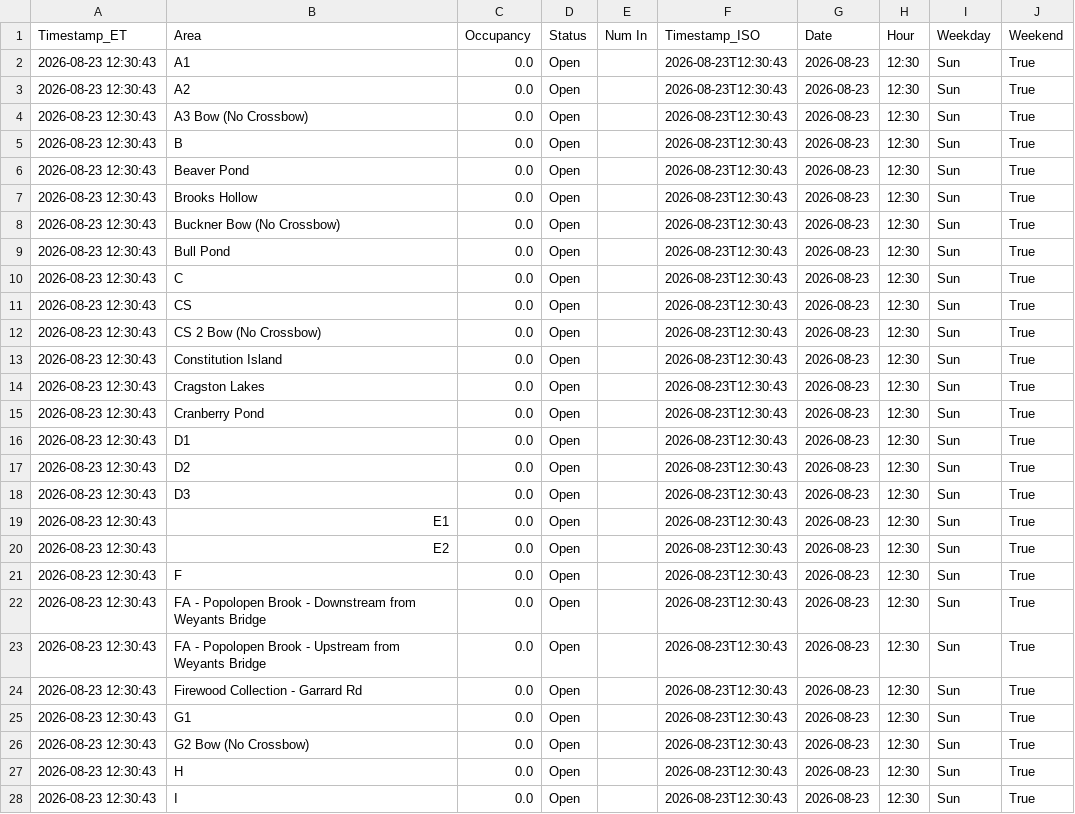
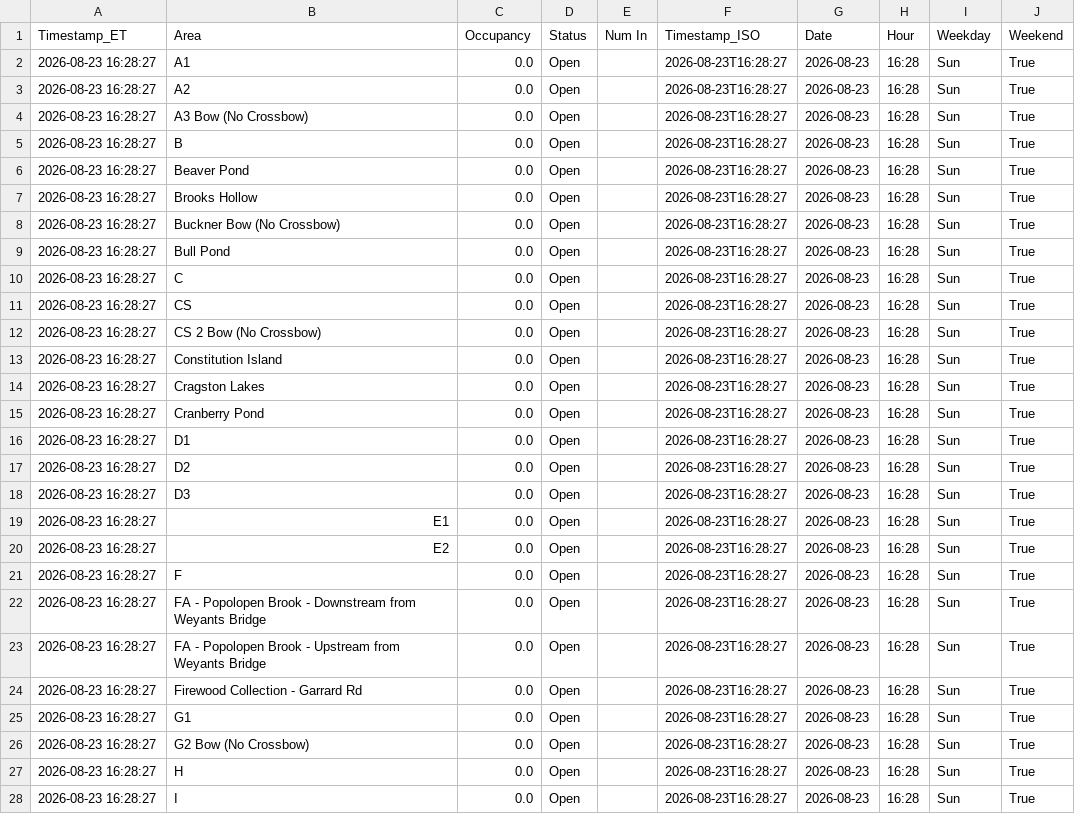
Before and after one commit to devoncal77/isportsman-occupancy-agent, a CSV file: latest_snapshot.csv, drawn as a sheet; only a part is shown; the diff covers the shown part only.

```diff
--- a/latest_snapshot.csv
+++ b/latest_snapshot.csv
@@ -1,28 +1,28 @@
 Timestamp_ET,Area,Occupancy,Status,Num In,Timestamp_ISO,Date,Hour,Weekday,Weekend
-2026-08-23 12:30:43,A1,0.0,Open,,2026-08-23T12:30:43,2026-08-23,12:30,Sun,True
-2026-08-23 12:30:43,A2,0.0,Open,,2026-08-23T12:30:43,2026-08-23,12:30,Sun,True
-2026-08-23 12:30:43,A3 Bow (No Crossbow),0.0,Open,,2026-08-23T12:30:43,2026-08-23,12:30,Sun,True
-2026-08-23 12:30:43,B,0.0,Open,,2026-08-23T12:30:43,2026-08-23,12:30,Sun,True
-2026-08-23 12:30:43,Beaver Pond,0.0,Open,,2026-08-23T12:30:43,2026-08-23,12:30,Sun,True
-2026-08-23 12:30:43,Brooks Hollow,0.0,Open,,2026-08-23T12:30:43,2026-08-23,12:30,Sun,True
-2026-08-23 12:30:43,Buckner Bow (No Crossbow),0.0,Open,,2026-08-23T12:30:43,2026-08-23,12:30,Sun,True
-2026-08-23 12:30:43,Bull Pond,0.0,Open,,2026-08-23T12:30:43,2026-08-23,12:30,Sun,True
-2026-08-23 12:30:43,C,0.0,Open,,2026-08-23T12:30:43,2026-08-23,12:30,Sun,True
-2026-08-23 12:30:43,CS,0.0,Open,,2026-08-23T12:30:43,2026-08-23,12:30,Sun,True
-2026-08-23 12:30:43,CS 2 Bow (No Crossbow),0.0,Open,,2026-08-23T12:30:43,2026-08-23,12:30,Sun,True
-2026-08-23 12:30:43,Constitution Island,0.0,Open,,2026-08-23T12:30:43,2026-08-23,12:30,Sun,True
-2026-08-23 12:30:43,Cragston Lakes,0.0,Open,,2026-08-23T12:30:43,2026-08-23,12:30,Sun,True
-2026-08-23 12:30:43,Cranberry Pond,0.0,Open,,2026-08-23T12:30:43,2026-08-23,12:30,Sun,True
-2026-08-23 12:30:43,D1,0.0,Open,,2026-08-23T12:30:43,2026-08-23,12:30,Sun,True
-2026-08-23 12:30:43,D2,0.0,Open,,2026-08-23T12:30:43,2026-08-23,12:30,Sun,True
-2026-08-23 12:30:43,D3,0.0,Open,,2026-08-23T12:30:43,2026-08-23,12:30,Sun,True
-2026-08-23 12:30:43,E1,0.0,Open,,2026-08-23T12:30:43,2026-08-23,12:30,Sun,True
-2026-08-23 12:30:43,E2,0.0,Open,,2026-08-23T12:30:43,2026-08-23,12:30,Sun,True
-2026-08-23 12:30:43,F,0.0,Open,,2026-08-23T12:30:43,2026-08-23,12:30,Sun,True
-2026-08-23 12:30:43,FA - Popolopen Brook - Downstream from Weyants Bridge,0.0,Open,,2026-08-23T12:30:43,2026-08-23,12:30,Sun,True
-2026-08-23 12:30:43,FA - Popolopen Brook - Upstream from Weyants Bridge,0.0,Open,,2026-08-23T12:30:43,2026-08-23,12:30,Sun,True
-2026-08-23 12:30:43,Firewood Collection - Garrard Rd,0.0,Open,,2026-08-23T12:30:43,2026-08-23,12:30,Sun,True
-2026-08-23 12:30:43,G1,0.0,Open,,2026-08-23T12:30:43,2026-08-23,12:30,Sun,True
-2026-08-23 12:30:43,G2 Bow (No Crossbow),0.0,Open,,2026-08-23T12:30:43,2026-08-23,12:30,Sun,True
-2026-08-23 12:30:43,H,0.0,Open,,2026-08-23T12:30:43,2026-08-23,12:30,Sun,True
-2026-08-23 12:30:43,I,0.0,Open,,2026-08-23T12:30:43,2026-08-23,12:30,Sun,True
+2026-08-23 16:28:27,A1,0.0,Open,,2026-08-23T16:28:27,2026-08-23,16:28,Sun,True
+2026-08-23 16:28:27,A2,0.0,Open,,2026-08-23T16:28:27,2026-08-23,16:28,Sun,True
+2026-08-23 16:28:27,A3 Bow (No Crossbow),0.0,Open,,2026-08-23T16:28:27,2026-08-23,16:28,Sun,True
+2026-08-23 16:28:27,B,0.0,Open,,2026-08-23T16:28:27,2026-08-23,16:28,Sun,True
+2026-08-23 16:28:27,Beaver Pond,0.0,Open,,2026-08-23T16:28:27,2026-08-23,16:28,Sun,True
+2026-08-23 16:28:27,Brooks Hollow,0.0,Open,,2026-08-23T16:28:27,2026-08-23,16:28,Sun,True
+2026-08-23 16:28:27,Buckner Bow (No Crossbow),0.0,Open,,2026-08-23T16:28:27,2026-08-23,16:28,Sun,True
+2026-08-23 16:28:27,Bull Pond,0.0,Open,,2026-08-23T16:28:27,2026-08-23,16:28,Sun,True
+2026-08-23 16:28:27,C,0.0,Open,,2026-08-23T16:28:27,2026-08-23,16:28,Sun,True
+2026-08-23 16:28:27,CS,0.0,Open,,2026-08-23T16:28:27,2026-08-23,16:28,Sun,True
+2026-08-23 16:28:27,CS 2 Bow (No Crossbow),0.0,Open,,2026-08-23T16:28:27,2026-08-23,16:28,Sun,True
+2026-08-23 16:28:27,Constitution Island,0.0,Open,,2026-08-23T16:28:27,2026-08-23,16:28,Sun,True
+2026-08-23 16:28:27,Cragston Lakes,0.0,Open,,2026-08-23T16:28:27,2026-08-23,16:28,Sun,True
+2026-08-23 16:28:27,Cranberry Pond,0.0,Open,,2026-08-23T16:28:27,2026-08-23,16:28,Sun,True
+2026-08-23 16:28:27,D1,0.0,Open,,2026-08-23T16:28:27,2026-08-23,16:28,Sun,True
+2026-08-23 16:28:27,D2,0.0,Open,,2026-08-23T16:28:27,2026-08-23,16:28,Sun,True
+2026-08-23 16:28:27,D3,0.0,Open,,2026-08-23T16:28:27,2026-08-23,16:28,Sun,True
+2026-08-23 16:28:27,E1,0.0,Open,,2026-08-23T16:28:27,2026-08-23,16:28,Sun,True
+2026-08-23 16:28:27,E2,0.0,Open,,2026-08-23T16:28:27,2026-08-23,16:28,Sun,True
+2026-08-23 16:28:27,F,0.0,Open,,2026-08-23T16:28:27,2026-08-23,16:28,Sun,True
+2026-08-23 16:28:27,FA - Popolopen Brook - Downstream from Weyants Bridge,0.0,Open,,2026-08-23T16:28:27,2026-08-23,16:28,Sun,True
+2026-08-23 16:28:27,FA - Popolopen Brook - Upstream from Weyants Bridge,0.0,Open,,2026-08-23T16:28:27,2026-08-23,16:28,Sun,True
+2026-08-23 16:28:27,Firewood Collection - Garrard Rd,0.0,Open,,2026-08-23T16:28:27,2026-08-23,16:28,Sun,True
+2026-08-23 16:28:27,G1,0.0,Open,,2026-08-23T16:28:27,2026-08-23,16:28,Sun,True
+2026-08-23 16:28:27,G2 Bow (No Crossbow),0.0,Open,,2026-08-23T16:28:27,2026-08-23,16:28,Sun,True
+2026-08-23 16:28:27,H,0.0,Open,,2026-08-23T16:28:27,2026-08-23,16:28,Sun,True
+2026-08-23 16:28:27,I,0.0,Open,,2026-08-23T16:28:27,2026-08-23,16:28,Sun,True
```
Also changed, not shown: 119 edited cells elsewhere in this file, area_summary.csv, 2 other files.
